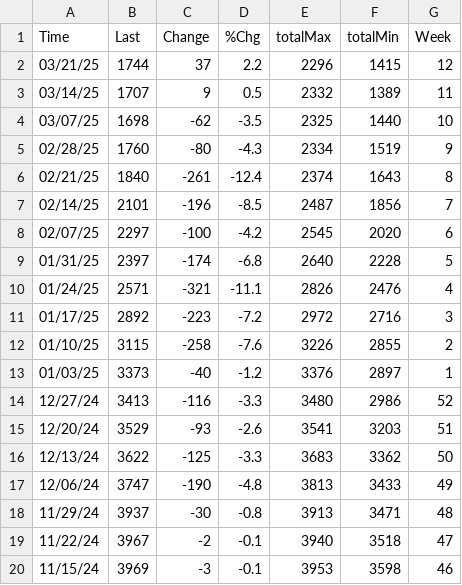
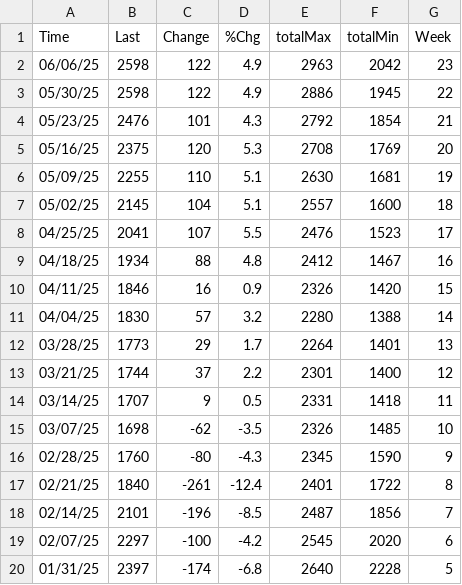
Before and after one commit to TiBmate/report-sigma, a CSV file: scraper/01HistoricalDatabase/05NaturalGasStorageHistoricalSemana.csv, drawn as a sheet; only a part is shown; the shorter side is filled out with more unchanged rows.

Commit message:
Historic CSVs Updated

```diff
--- a/scraper/01HistoricalDatabase/05NaturalGasStorageHistoricalSemana.csv
+++ b/scraper/01HistoricalDatabase/05NaturalGasStorageHistoricalSemana.csv
@@ -1,7 +1,18 @@
 Time,Last,Change,%Chg,totalMax,totalMin,Week
-03/21/25,1744,37,2.2,2296,1415,12
-03/14/25,1707,9,0.5,2332,1389,11
-03/07/25,1698,-62,-3.5,2325,1440,10
-02/28/25,1760,-80,-4.3,2334,1519,9
-02/21/25,1840,-261,-12.4,2374,1643,8
+06/06/25,2598,122,4.9,2963,2042,23
+05/30/25,2598,122,4.9,2886,1945,22
+05/23/25,2476,101,4.3,2792,1854,21
+05/16/25,2375,120,5.3,2708,1769,20
+05/09/25,2255,110,5.1,2630,1681,19
+05/02/25,2145,104,5.1,2557,1600,18
+04/25/25,2041,107,5.5,2476,1523,17
+04/18/25,1934,88,4.8,2412,1467,16
+04/11/25,1846,16,0.9,2326,1420,15
+04/04/25,1830,57,3.2,2280,1388,14
+03/28/25,1773,29,1.7,2264,1401,13
+03/21/25,1744,37,2.2,2301,1400,12
+03/14/25,1707,9,0.5,2331,1418,11
+03/07/25,1698,-62,-3.5,2326,1485,10
+02/28/25,1760,-80,-4.3,2345,1590,9
+02/21/25,1840,-261,-12.4,2401,1722,8
 02/14/25,2101,-196,-8.5,2487,1856,7
```
Also changed, not shown: scraper/01HistoricalDatabase/01WTICrudeHistoricalSemana.csv, scraper/01HistoricalDatabase/03GasolinePricesHistoricalSemana.csv, 8 other files.
